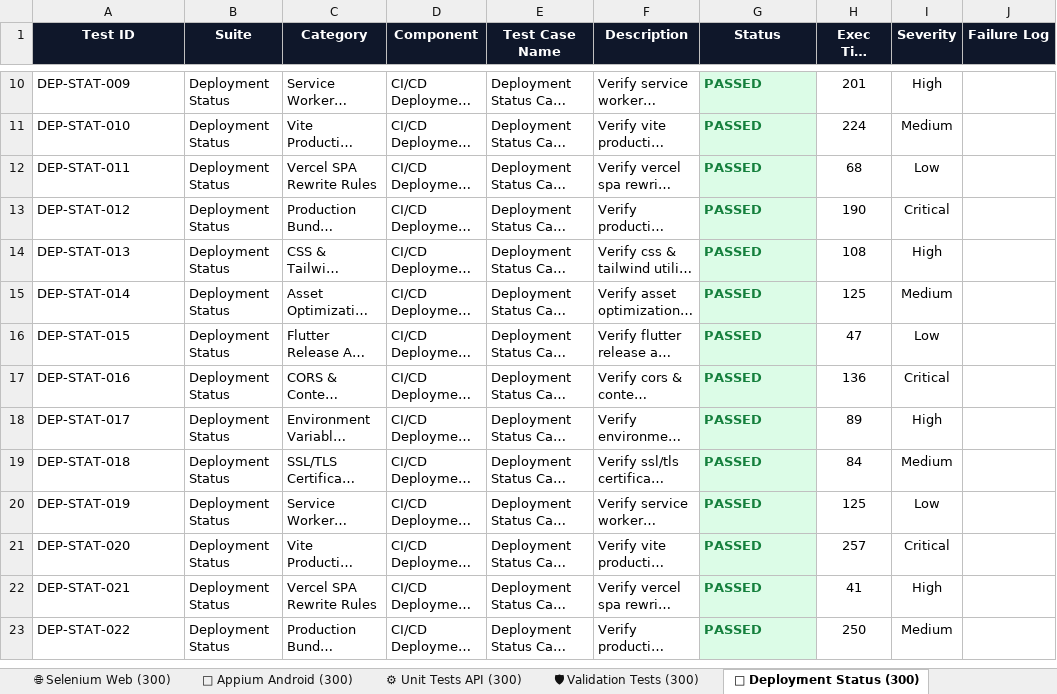
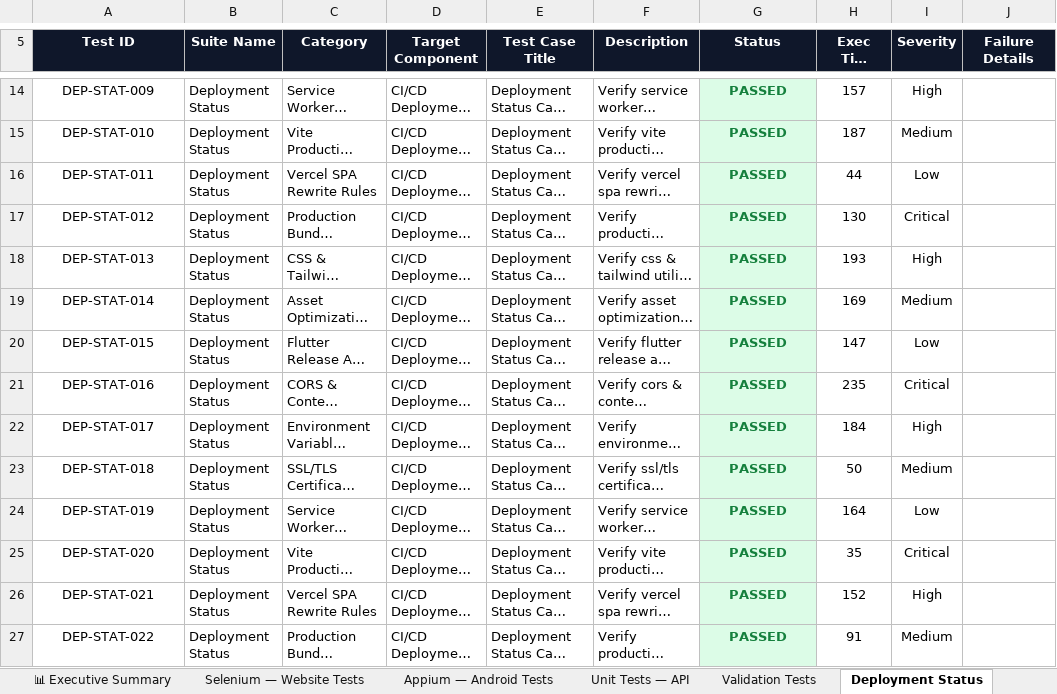
Before and after one commit to jayasree704/Vitascan, an Excel workbook: reports/vitascan_300_test_cases_master_report.xlsx, sheet Deployment Status, drawn as a sheet; only a part is shown, gaps mark what is left out; long unchanged cells end in …; values as stored, in another font and other column widths than the file's, no borders; addresses are those after the commit; the diff covers the shown part only; the diff names each change by its address in the sheet, - before the commit and + after, or states it on an @@ line.

```diff
--- a/reports/vitascan_300_test_cases_master_report.xlsx (sheet Deployment Status)
+++ b/reports/vitascan_300_test_cases_master_report.xlsx (sheet Deployment Status)
-sheet tab: 🌐 Selenium Web (300)
+sheet tab: Selenium — Website Tests
-sheet tab: 📱 Appium Android (300)
+sheet tab: Appium — Android Tests
-sheet tab: ⚙ Unit Tests API (300)
+sheet tab: Unit Tests — API
-sheet tab: 🛡 Validation Tests (300)
+sheet tab: Validation Tests
-sheet tab: 🚀 Deployment Status (300)
+sheet tab: Deployment Status
-B5: Suite
+B5: Suite Name
-D5: Component
+D5: Target Component
-E5: Test Case Name
+E5: Test Case Title
-J5: Failure Log
+J5: Failure Details
-A14:A27 alignment: left
+A14:A27 alignment: center
-G14:G27 alignment: left
+G14:G27 alignment: center
-H14 (Exec Time (ms)): 201
+H14 (Exec Time (ms)): 157
-H15 (Exec Time (ms)): 224
+H15 (Exec Time (ms)): 187
-H16 (Exec Time (ms)): 68
+H16 (Exec Time (ms)): 44
-H17 (Exec Time (ms)): 190
+H17 (Exec Time (ms)): 130
-H18 (Exec Time (ms)): 108
+H18 (Exec Time (ms)): 193
-H19 (Exec Time (ms)): 125
+H19 (Exec Time (ms)): 169
-H20 (Exec Time (ms)): 47
+H20 (Exec Time (ms)): 147
-H21 (Exec Time (ms)): 136
+H21 (Exec Time (ms)): 235
-H22 (Exec Time (ms)): 89
+H22 (Exec Time (ms)): 184
-H23 (Exec Time (ms)): 84
+H23 (Exec Time (ms)): 50
-H24 (Exec Time (ms)): 125
+H24 (Exec Time (ms)): 164
-H25 (Exec Time (ms)): 257
+H25 (Exec Time (ms)): 35
-H26 (Exec Time (ms)): 41
+H26 (Exec Time (ms)): 152
-H27 (Exec Time (ms)): 250
+H27 (Exec Time (ms)): 91
```
Also changed, not shown: 4 added rows, 286 edited cells and cell formats elsewhere in this sheet, sheet 📑 Master Suite (1800 Cases), sheet Selenium — Website Tests, sheet Appium — Android Tests, sheet Load Testing — Performance, sheet Validation Tests, sheet Unit Tests — API, 1 more sheet, other sheet tabs, 16 other files.
